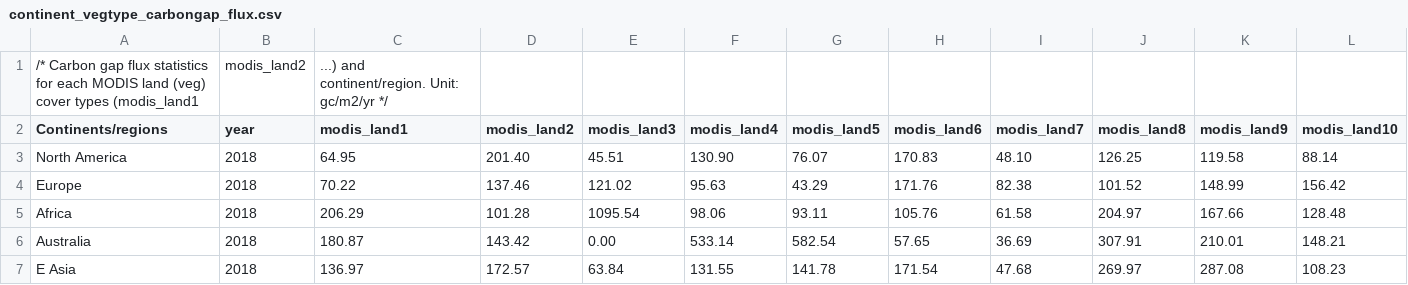
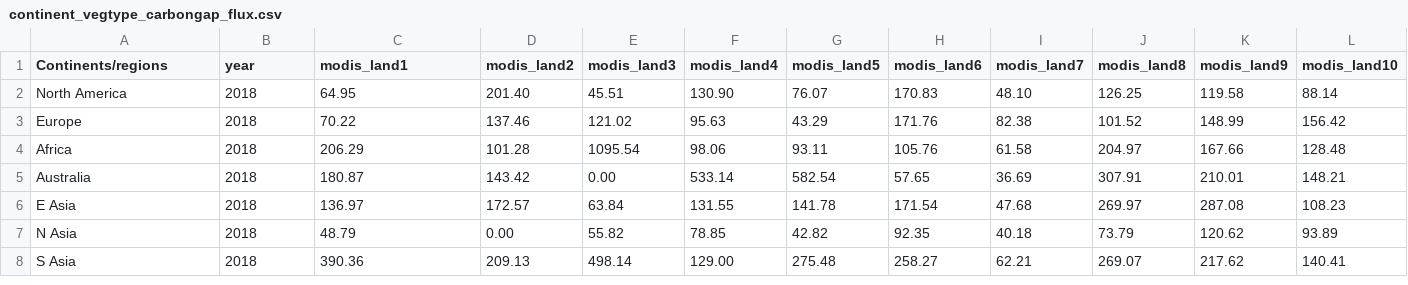
Before and after one commit to zysha123/carbongap, a CSV file: continent_vegtype_carbongap_flux.csv, drawn as a sheet; only a part is shown; the shorter side is filled out with more unchanged rows; rows hold the shown columns only; the diff names each change by its address in the sheet, - before the commit and + after, or states it on an @@ line.

Commit message:
Update continent_vegtype_carbongap_flux.csv

```diff
--- a/continent_vegtype_carbongap_flux.csv
+++ b/continent_vegtype_carbongap_flux.csv
-row 1: /* Carbon gap flux statistics for each MODIS land (veg) cover types (modis_land1 | modis_land2 | ...) and continent/region. Unit: gc/m2/yr */
```
